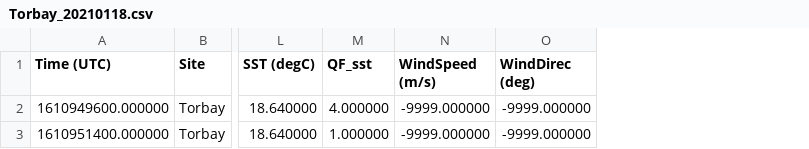
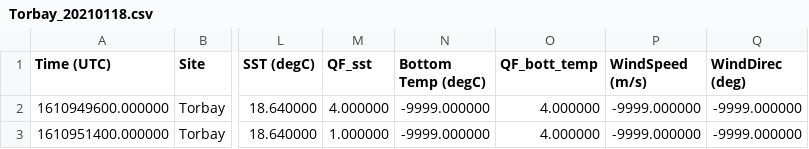
Before and after one commit to mcuttler/wavebuoy_tools, a CSV file: wavebuoys/example_archive/Torbay/text_archive/2021/01/Torbay_20210118.csv, drawn as a sheet; only a part is shown, gaps mark what is left out; the diff names each change by its address in the sheet, - before the commit and + after, or states it on an @@ line.

```diff
--- a/wavebuoys/example_archive/Torbay/text_archive/2021/01/Torbay_20210118.csv
+++ b/wavebuoys/example_archive/Torbay/text_archive/2021/01/Torbay_20210118.csv
+column N (Bottom Temp (degC)), rows 2-3: -9999.000000 | -9999.000000
+column O (QF_bott_temp), rows 2-3: 4.000000 | 4.000000
```
Also changed, not shown: 7 other files.
